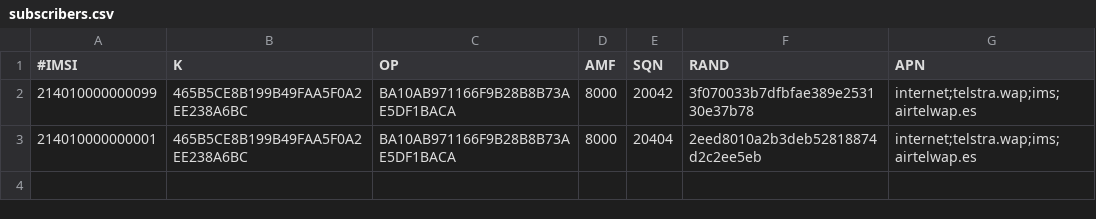
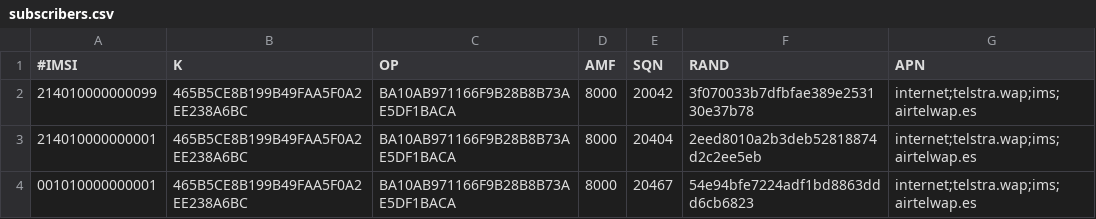
Before and after one commit to nickvsnetworking/pyhss, a CSV file: subscribers.csv, drawn as a sheet.

```diff
--- a/subscribers.csv
+++ b/subscribers.csv
@@ -3 +3,2 @@
 214010000000001,465B5CE8B199B49FAA5F0A2EE238A6BC,BA10AB971166F9B28B8B73AE5DF1BACA,8000,20404,2eed8010a2b3deb52818874d2c2ee5eb,internet;telstra.wap;ims;airtelwap.es
+001010000000001,465B5CE8B199B49FAA5F0A2EE238A6BC,BA10AB971166F9B28B8B73AE5DF1BACA,8000,20467,54e94bfe7224adf1bd8863ddd6cb6823,internet;telstra.wap;ims;airtelwap.es
```
Also changed, not shown: 3 other files.
